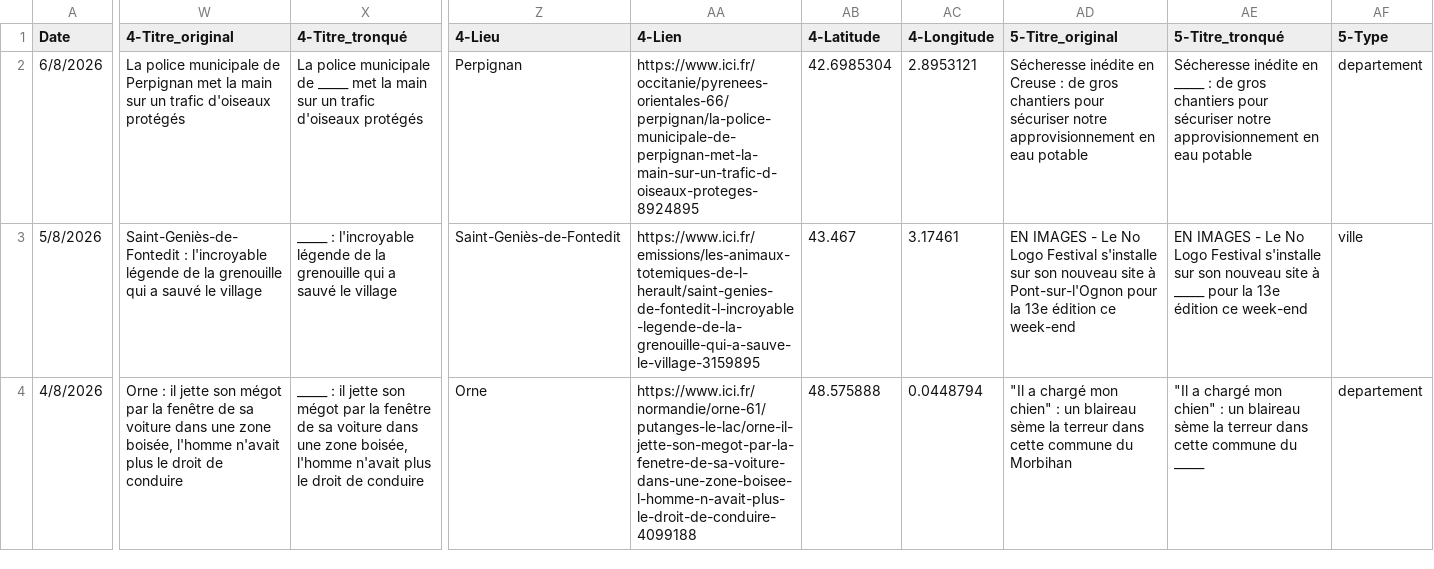
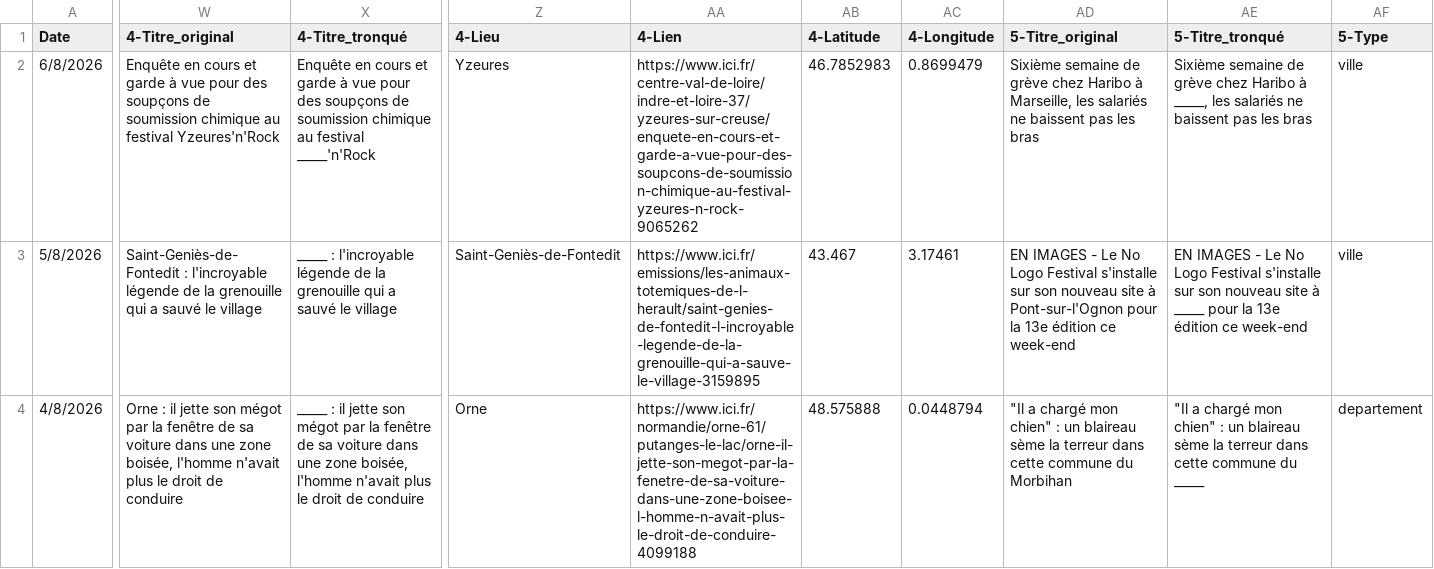
Before and after one commit to ClementChapalain/ici-ou-la, a CSV file: articles3.csv, drawn as a sheet; only a part is shown, gaps mark what is left out; the diff covers the shown part only; the diff names each change by its address in the sheet, - before the commit and + after, or states it on an @@ line.

```diff
--- a/articles3.csv
+++ b/articles3.csv
-W2 (4-Titre_original): La police municipale de Perpignan met la main sur un trafic d'oiseaux protégés
+W2 (4-Titre_original): Enquête en cours et garde à vue pour des soupçons de soumission chimique au festival Yzeures'n'Rock
-X2 (4-Titre_tronqué): La police municipale de _____ met la main sur un trafic d'oiseaux protégés
+X2 (4-Titre_tronqué): Enquête en cours et garde à vue pour des soupçons de soumission chimique au festival _____'n'Rock
-Z2 (4-Lieu): Perpignan
+Z2 (4-Lieu): Yzeures
-AA2 (4-Lien): https://www.ici.fr/occitanie/pyrenees-orientales-66/perpignan/la-police-municipale-de-perpignan-met-la-main-sur-un-trafic-d-oiseaux-proteges-8924895
+AA2 (4-Lien): https://www.ici.fr/centre-val-de-loire/indre-et-loire-37/yzeures-sur-creuse/enquete-en-cours-et-garde-a-vue-pour-des-soupcons-de-soumission-chimique-au-festival-yzeures-n-rock-9065262
-AB2 (4-Latitude): 42.6985304
+AB2 (4-Latitude): 46.7852983
-AC2 (4-Longitude): 2.8953121
+AC2 (4-Longitude): 0.8699479
-AD2 (5-Titre_original): Sécheresse inédite en Creuse : de gros chantiers pour sécuriser notre approvisionnement en eau potable
+AD2 (5-Titre_original): Sixième semaine de grève chez Haribo à Marseille, les salariés ne baissent pas les bras
-AE2 (5-Titre_tronqué): Sécheresse inédite en _____ : de gros chantiers pour sécuriser notre approvisionnement en eau potable
+AE2 (5-Titre_tronqué): Sixième semaine de grève chez Haribo à _____, les salariés ne baissent pas les bras
-AF2 (5-Type): departement
+AF2 (5-Type): ville
```
Also changed, not shown: 4 edited cells elsewhere in this file, 1 other file.
